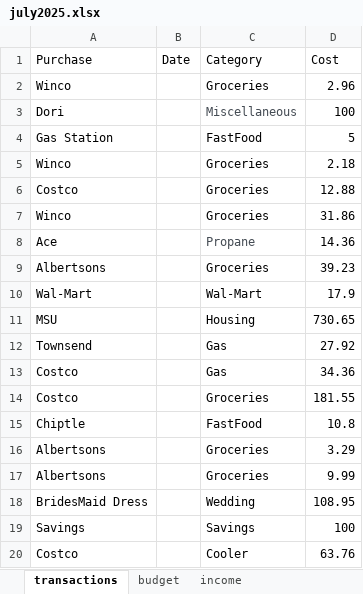
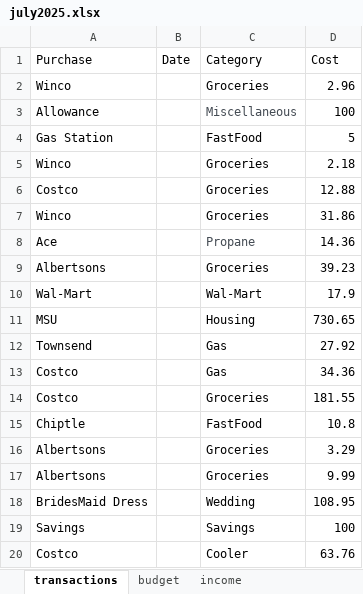
Before and after one commit to zachariahcraven/FinancialInformationManager, an Excel workbook: src/main/workbooks/july2025.xlsx, sheet transactions, drawn as a sheet; values as stored, in another font and other column widths than the file's, no borders; the diff names each change by its address in the sheet, - before the commit and + after, or states it on an @@ line.

```diff
--- a/src/main/workbooks/july2025.xlsx (sheet transactions)
+++ b/src/main/workbooks/july2025.xlsx (sheet transactions)
-A3 (Purchase): Dori
+A3 (Purchase): Allowance
```
Also changed, not shown: 1 other file.
